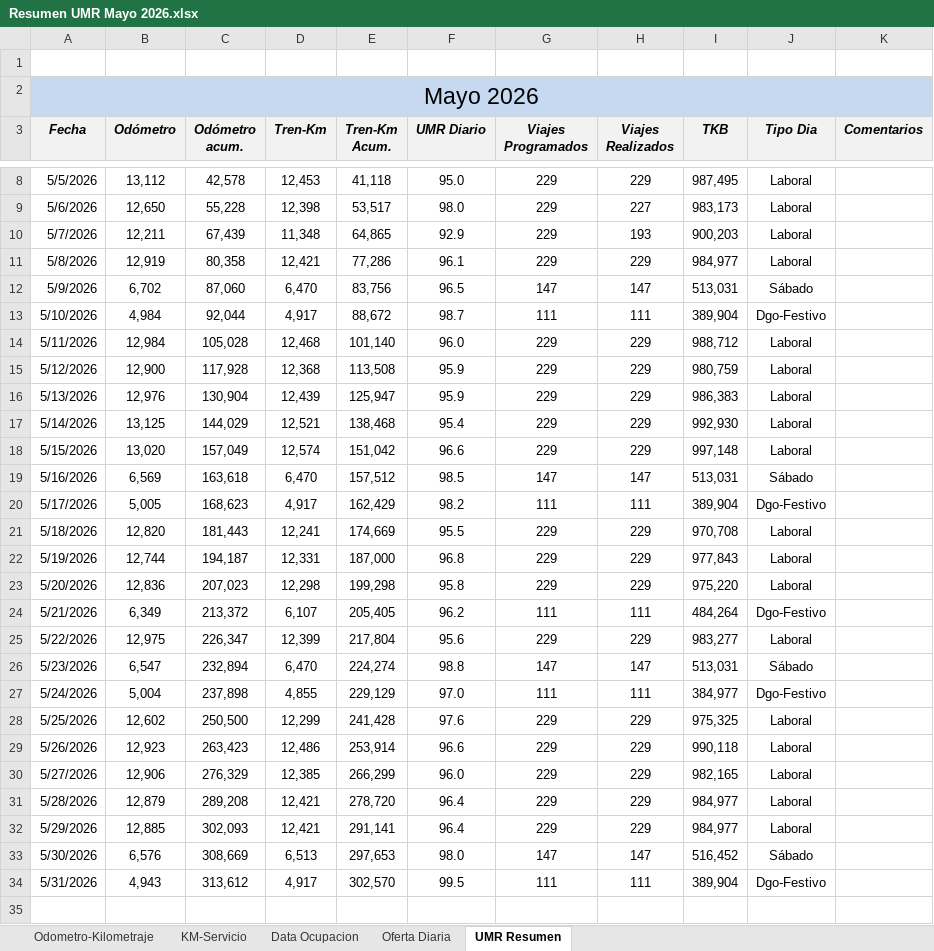
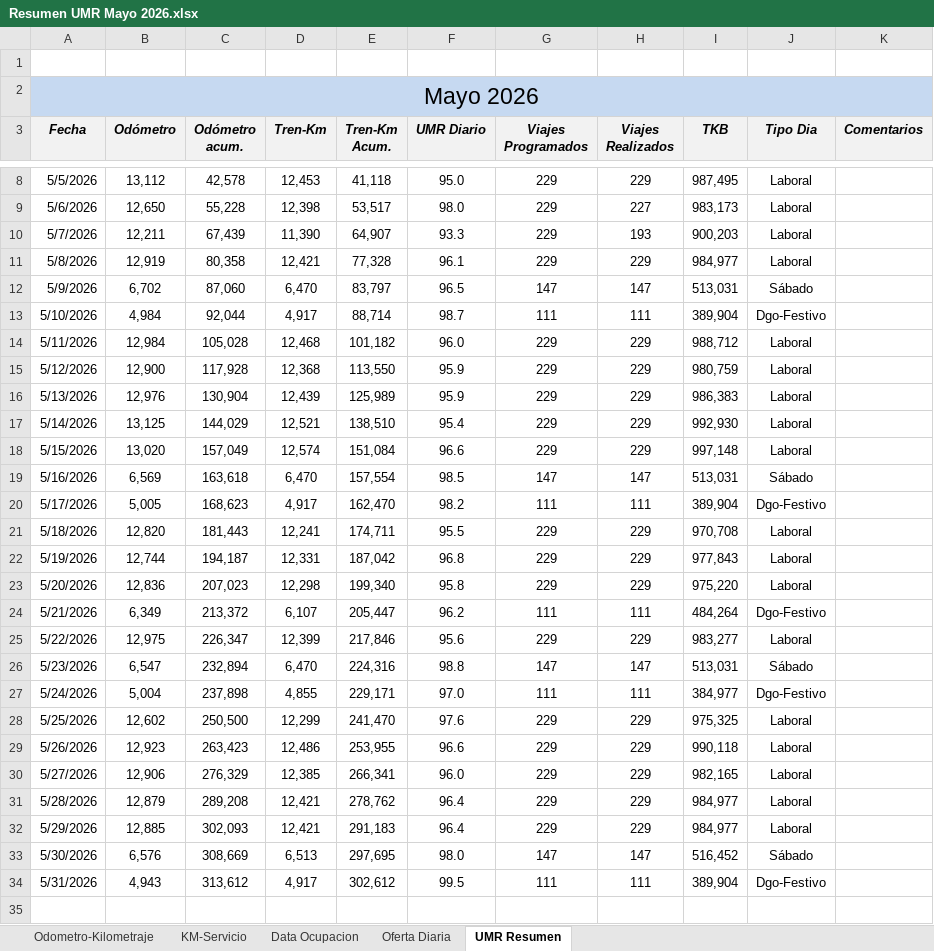
Before and after one commit to antoniorra1983-ops/Datos-Operacionales, an Excel workbook: data/umr/Resumen UMR Mayo 2026.xlsx, sheet UMR Resumen, drawn as a sheet; only a part is shown, gaps mark what is left out; values as stored, in another font and other column widths than the file's, no borders; the diff covers the shown part only; the diff names each change by its address in the sheet, - before the commit and + after, or states it on an @@ line.

Commit message:
Add files via upload

```diff
--- a/data/umr/Resumen UMR Mayo 2026.xlsx (sheet UMR Resumen)
+++ b/data/umr/Resumen UMR Mayo 2026.xlsx (sheet UMR Resumen)
-D10 (Tren-Km): 11,348
+D10 (Tren-Km): 11,390
-E10 (Tren-Km Acum.): 64,865
+E10 (Tren-Km Acum.): 64,907
-F10 (UMR Diario): 92.9
+F10 (UMR Diario): 93.3
-E11 (Tren-Km Acum.): 77,286
+E11 (Tren-Km Acum.): 77,328
-E12 (Tren-Km Acum.): 83,756
+E12 (Tren-Km Acum.): 83,797
-E13 (Tren-Km Acum.): 88,672
+E13 (Tren-Km Acum.): 88,714
-E14 (Tren-Km Acum.): 101,140
+E14 (Tren-Km Acum.): 101,182
-E15 (Tren-Km Acum.): 113,508
+E15 (Tren-Km Acum.): 113,550
-E16 (Tren-Km Acum.): 125,947
+E16 (Tren-Km Acum.): 125,989
-E17 (Tren-Km Acum.): 138,468
+E17 (Tren-Km Acum.): 138,510
-E18 (Tren-Km Acum.): 151,042
+E18 (Tren-Km Acum.): 151,084
-E19 (Tren-Km Acum.): 157,512
+E19 (Tren-Km Acum.): 157,554
-E20 (Tren-Km Acum.): 162,429
+E20 (Tren-Km Acum.): 162,470
-E21 (Tren-Km Acum.): 174,669
+E21 (Tren-Km Acum.): 174,711
-E22 (Tren-Km Acum.): 187,000
+E22 (Tren-Km Acum.): 187,042
-E23 (Tren-Km Acum.): 199,298
+E23 (Tren-Km Acum.): 199,340
-E24 (Tren-Km Acum.): 205,405
+E24 (Tren-Km Acum.): 205,447
-E25 (Tren-Km Acum.): 217,804
+E25 (Tren-Km Acum.): 217,846
-E26 (Tren-Km Acum.): 224,274
+E26 (Tren-Km Acum.): 224,316
-E27 (Tren-Km Acum.): 229,129
+E27 (Tren-Km Acum.): 229,171
-E28 (Tren-Km Acum.): 241,428
+E28 (Tren-Km Acum.): 241,470
-E29 (Tren-Km Acum.): 253,914
+E29 (Tren-Km Acum.): 253,955
-E30 (Tren-Km Acum.): 266,299
+E30 (Tren-Km Acum.): 266,341
-E31 (Tren-Km Acum.): 278,720
+E31 (Tren-Km Acum.): 278,762
-E32 (Tren-Km Acum.): 291,141
+E32 (Tren-Km Acum.): 291,183
-E33 (Tren-Km Acum.): 297,653
+E33 (Tren-Km Acum.): 297,695
-E34 (Tren-Km Acum.): 302,570
+E34 (Tren-Km Acum.): 302,612
```
Also changed, not shown: 2 edited cells elsewhere in this sheet, sheet KM-Servicio, formulas that keep their value.
